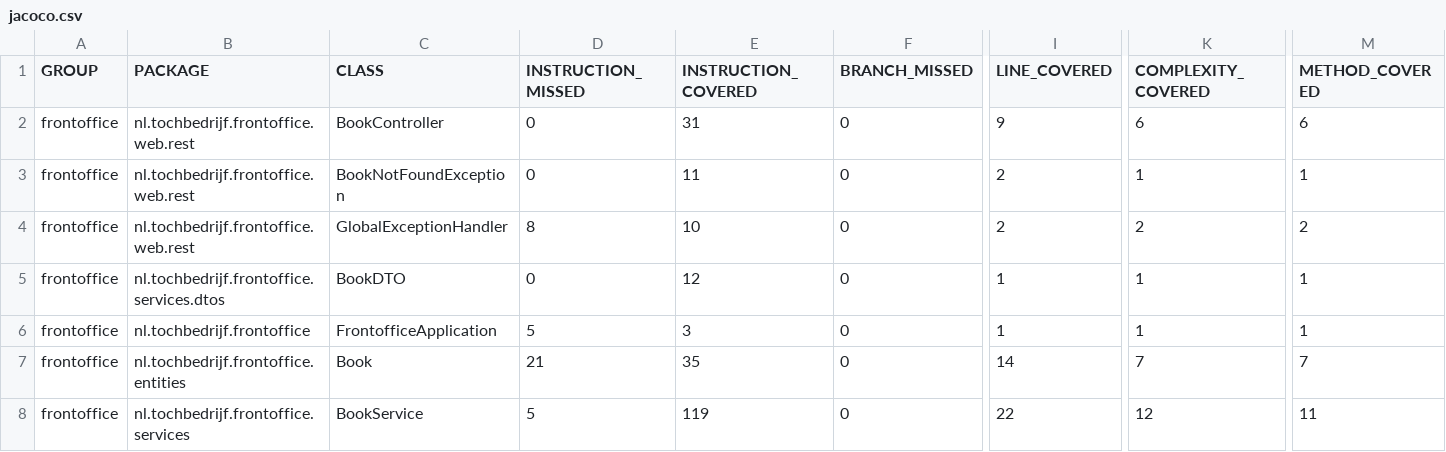
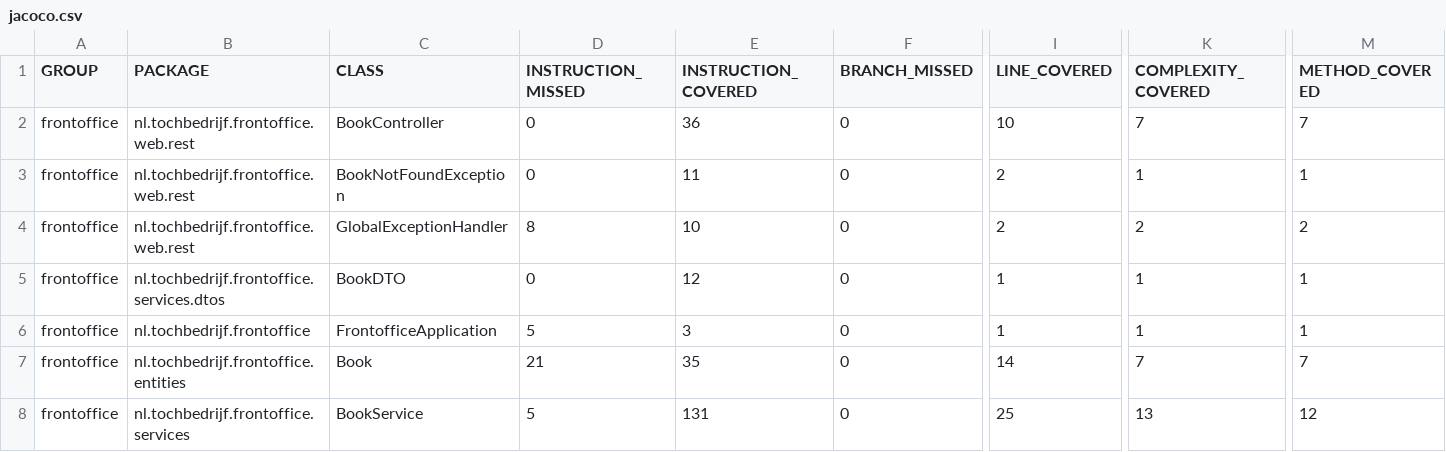
Before and after one commit to slspeek/spring-boot-course, a CSV file: jacoco/jacoco.csv, drawn as a sheet; only a part is shown, gaps mark what is left out; the diff names each change by its address in the sheet, - before the commit and + after, or states it on an @@ line.

```diff
--- a/jacoco/jacoco.csv
+++ b/jacoco/jacoco.csv
-E2 (INSTRUCTION_COVERED): 31
+E2 (INSTRUCTION_COVERED): 36
-I2 (LINE_COVERED): 9
+I2 (LINE_COVERED): 10
-K2 (COMPLEXITY_COVERED): 6
+K2 (COMPLEXITY_COVERED): 7
-M2 (METHOD_COVERED): 6
+M2 (METHOD_COVERED): 7
-E8 (INSTRUCTION_COVERED): 119
+E8 (INSTRUCTION_COVERED): 131
-I8 (LINE_COVERED): 22
+I8 (LINE_COVERED): 25
-K8 (COMPLEXITY_COVERED): 12
+K8 (COMPLEXITY_COVERED): 13
-M8 (METHOD_COVERED): 11
+M8 (METHOD_COVERED): 12
```
Also changed, not shown: 51 other files.
